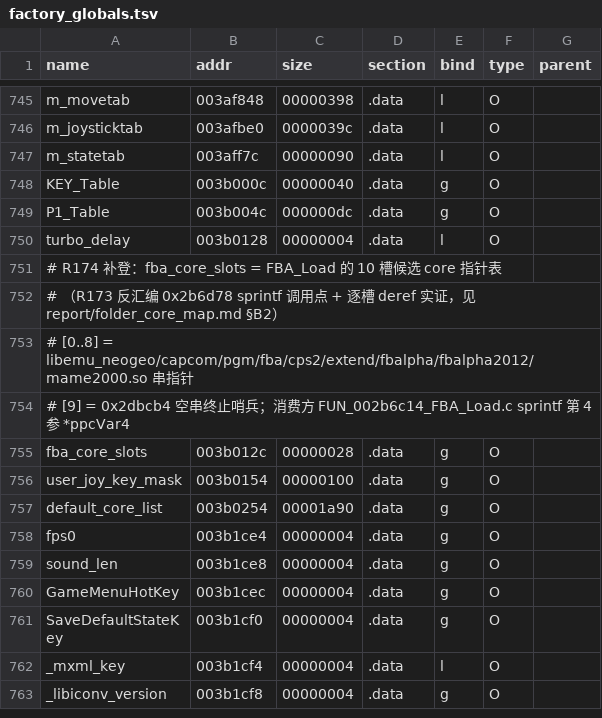
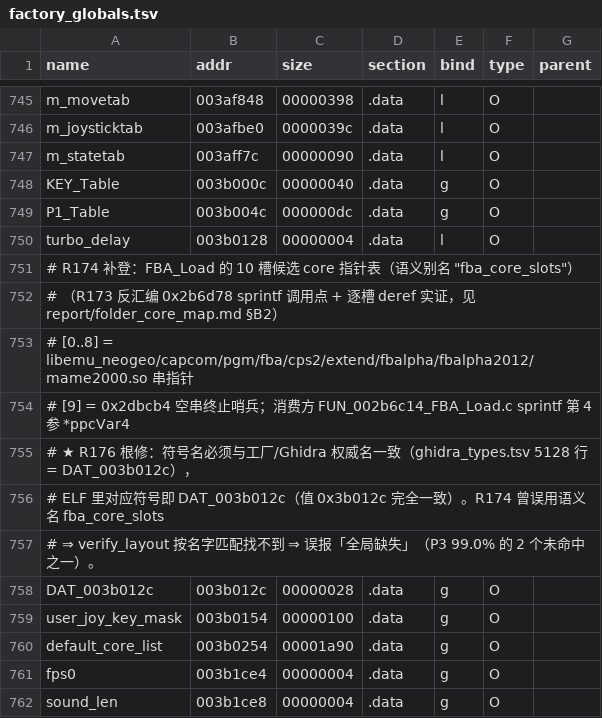
Before and after one commit to Lieguch/cubegm-build-monkey, a TSV file: 1to1/ledger/factory_globals.tsv, drawn as a sheet; only a part is shown, gaps mark what is left out; the shorter side is filled out with more unchanged rows.

Commit message:
feat(1to1): rkgame 1:1 忠实重构地基 —— 差分验证门禁 + 源树确权 + 重建台账
P1-A 差分验证工具链（已自检 golden-vs-golden = 100% T1，扰动可拦截）:
  - tools/funcdump.py   objdump -d -> 逐函数归一化指令序列（消除布局差异）
  - tools/funcdiff.py   函数级门禁 T1/T2/T3/FAIL，输出语义等价覆盖率
  - golden/factory.funcs.json  原厂金标准（835 函数 / 715,473 指令）

P1-B 源树还原 + 确权（41 个 STT_FILE 编译单元）:
  - 上游开源 581 函数/194,454 B (61.3%)，专有 223 函数/122,922 B (38.7%)
  - 更正：'zlib 1.2.5' 系误判（是 .rodata 数据表字节）；
    XUnzip 桶实为 XZip(TUnzip)+miniunz+内嵌 zlib 1.1.x（huft_build/inflate_blocks 特征）
  - ledger/functions.csv  223 个专有函数逐函数台账（含模块/尺寸/源文件）

P2-A 版本指纹匹配工具（vermatch.py / stb_range.py）:
  - stb_truetype 名称指纹在 v1.19~v1.26 全区间 81/81 覆盖
    => 名称不足以定版，须同工具链编译后按函数尺寸/指令序列落定

```diff
--- a/1to1/ledger/factory_globals.tsv
+++ b/1to1/ledger/factory_globals.tsv
@@ -750,3 +750,3 @@ P1_Table	003b004c	000000dc	.data	g	O
 turbo_delay	003b0128	00000004	.data	l	O	
-# R174 补登：fba_core_slots = FBA_Load 的 10 槽候选 core 指针表
+# R174 补登：FBA_Load 的 10 槽候选 core 指针表（语义别名 "fba_core_slots"）
 #   （R173 反汇编 0x2b6d78 sprintf 调用点 + 逐槽 deref 实证，见 report/folder_core_map.md §B2）
@@ -754,3 +754,6 @@ turbo_delay	003b0128	00000004	.data	l	O
 #   [9] = 0x2dbcb4 空串终止哨兵；消费方 FUN_002b6c14_FBA_Load.c sprintf 第 4 参 *ppcVar4
-fba_core_slots	003b012c	00000028	.data	g	O	
+# ★ R176 根修：符号名必须与工厂/Ghidra 权威名一致（ghidra_types.tsv 5128 行 = DAT_003b012c），
+#   ELF 里对应符号即 DAT_003b012c（值 0x3b012c 完全一致）。R174 曾误用语义名 fba_core_slots
+#   ⇒ verify_layout 按名字匹配找不到 ⇒ 误报「全局缺失」（P3 99.0% 的 2 个未命中之一）。
+DAT_003b012c	003b012c	00000028	.data	g	O	
 user_joy_key_mask	003b0154	00000100	.data	g	O	
```
